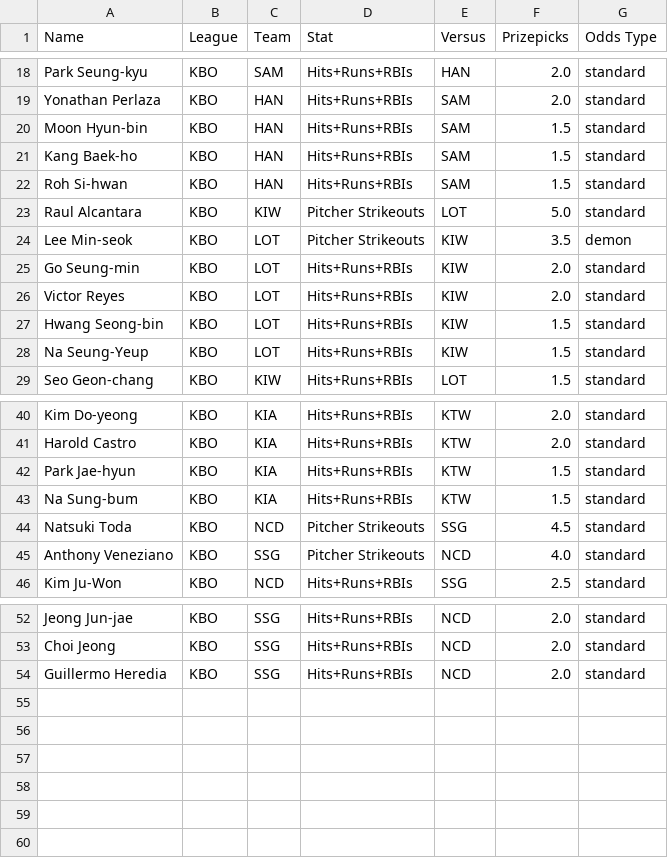
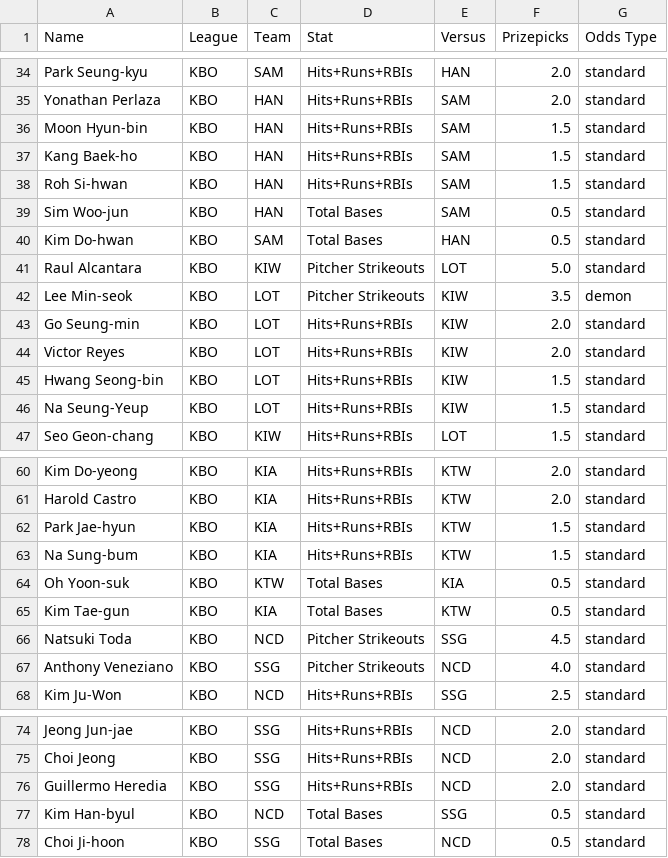
Before and after one commit to cgpropz/KBO, a CSV file: KBO-Odds/KBO_odds_2025.csv, drawn as a sheet; only a part is shown, gaps mark what is left out; the diff covers the shown part only; the diff names each change by its address in the sheet, - before the commit and + after, or states it on an @@ line.

```diff
--- a/KBO-Odds/KBO_odds_2025.csv
+++ b/KBO-Odds/KBO_odds_2025.csv
+row 39: Sim Woo-jun | KBO | HAN | Total Bases | SAM | 0.5 | standard
+row 40: Kim Do-hwan | KBO | SAM | Total Bases | HAN | 0.5 | standard
+row 64: Oh Yoon-suk | KBO | KTW | Total Bases | KIA | 0.5 | standard
+row 65: Kim Tae-gun | KBO | KIA | Total Bases | KTW | 0.5 | standard
+row 77: Kim Han-byul | KBO | NCD | Total Bases | SSG | 0.5 | standard
+row 78: Choi Ji-hoon | KBO | SSG | Total Bases | NCD | 0.5 | standard
```
Also changed, not shown: 19 added rows, 1 removed row and 1 edited cell elsewhere in this file, 2 other files.
